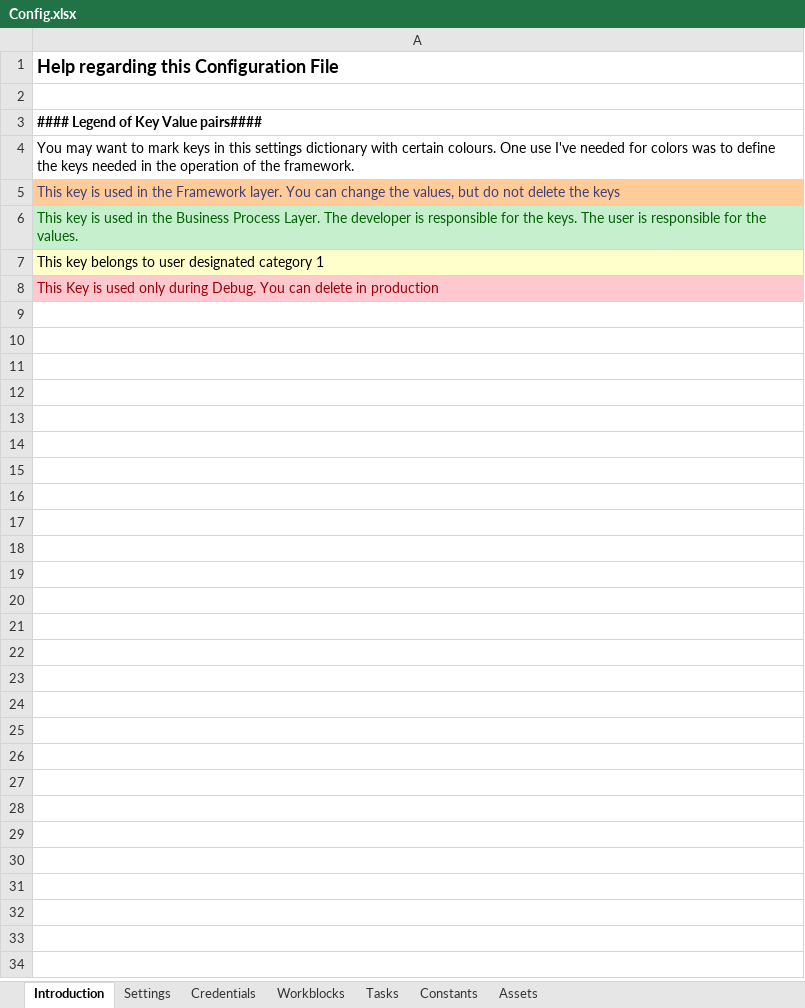
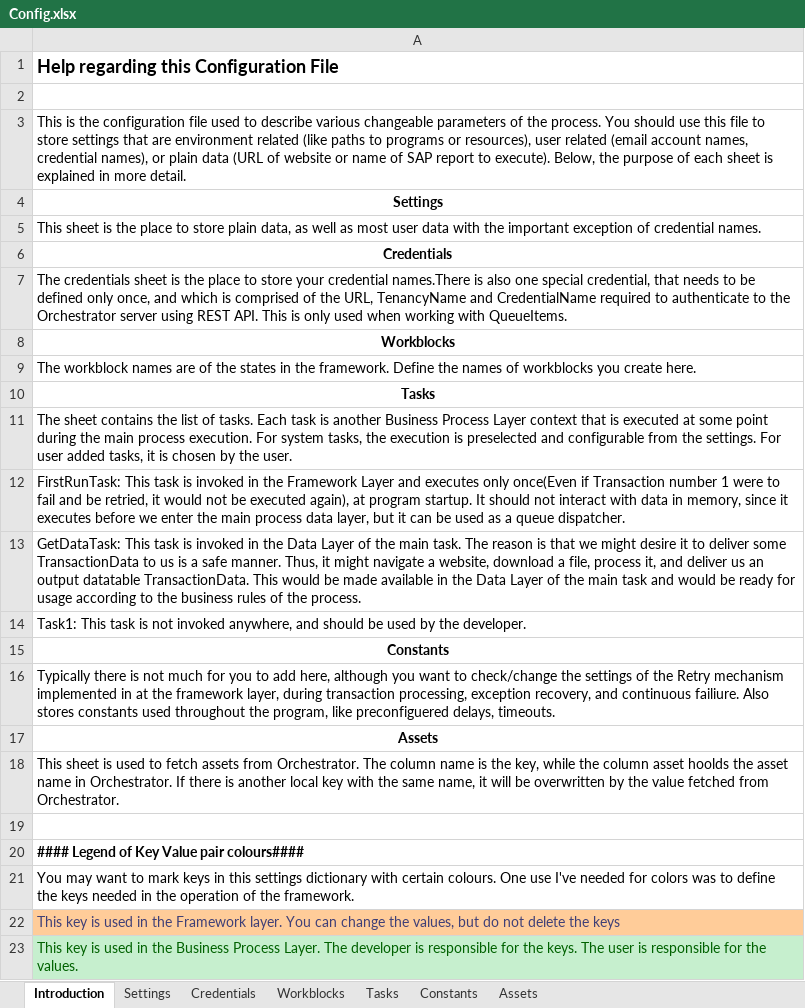
Before and after one commit to mihhdu/Enhanced-REFramework, an Excel workbook: Data/Config.xlsx, sheet Introduction, drawn as a sheet; only a part is shown; the shorter side is filled out with more unchanged rows; values as stored, in another font and other column widths than the file's, no borders; the diff names each change by its address in the sheet, - before the commit and + after, or states it on an @@ line.

Commit message:
Added Introduction and help in Config file

```diff
--- a/Data/Config.xlsx (sheet Introduction)
+++ b/Data/Config.xlsx (sheet Introduction)
-A3: #### Legend of Key Value pairs####
+A3: This is the configuration file used to describe various changeable parameters of the process. You should use this file to store settings that are environment related (like paths to programs or resources), user related (email account names, credential names), or plain data (URL of website or name of SAP report to execute). Below, the purpose of each sheet is explained in more detail.
-A3 bold: on
+A3 bold: off
+row 4: Settings
+row 5: This sheet is the place to store plain data, as well as most user data with the important exception of credential names.
+row 6: Credentials
+row 7: The credentials sheet is the place to store your credential names.There is also one special credential, that needs to be defined only once, and which is comprised of the URL, TenancyName and CredentialName required to authenticate to the Orchestrator server using REST API. This is only used when working with QueueItems.
+row 8: Workblocks
+row 9: The workblock names are of the states in the framework. Define the names of workblocks you create here.
+row 10: Tasks
+row 11: The sheet contains the list of tasks. Each task is another Business Process Layer context that is executed at some point during the main process execution. For system tasks, the execution is preselected and configurable from the settings. For user added tasks, it is chosen by the user.
+row 12: FirstRunTask: This task is invoked in the Framework Layer and executes only once(Even if Transaction number 1 were to fail and be retried, it would not be executed again), at program startup. It should not interact with data in memory, since it executes before we enter the main process data layer, but it can be used as a queue dispatcher.
+row 13: GetDataTask: This task is invoked in the Data Layer of the main task. The reason is that we might desire it to deliver some TransactionData to us is a safe manner. Thus, it might navigate a website, download a file, process it, and deliver us an output datatable TransactionData. This would be made available in the Data Layer of the main task and would be ready for usage according to the business rules of the process.
+row 14: Task1: This task is not invoked anywhere, and should be used by the developer.
+row 15: Constants
+row 16: Typically there is not much for you to add here, although you want to check/change the settings of the Retry mechanism implemented in at the framework layer, during transaction processing, exception recovery, and continuous failiure. Also stores constants used throughout the program, like preconfiguered delays, timeouts.
+row 17: Assets
+row 18: This sheet is used to fetch assets from Orchestrator. The column name is the key, while the column asset hoolds the asset name in Orchestrator. If there is another local key with the same name, it will be overwritten by the value fetched from Orchestrator.
+row 19: (empty)
+row 20: #### Legend of Key Value pair colours####
```
Also changed, not shown: ServicesLayer/FirstRun/Data/Config.xlsx, ServicesLayer/GetData/Data/Config.xlsx, 1 other file.
